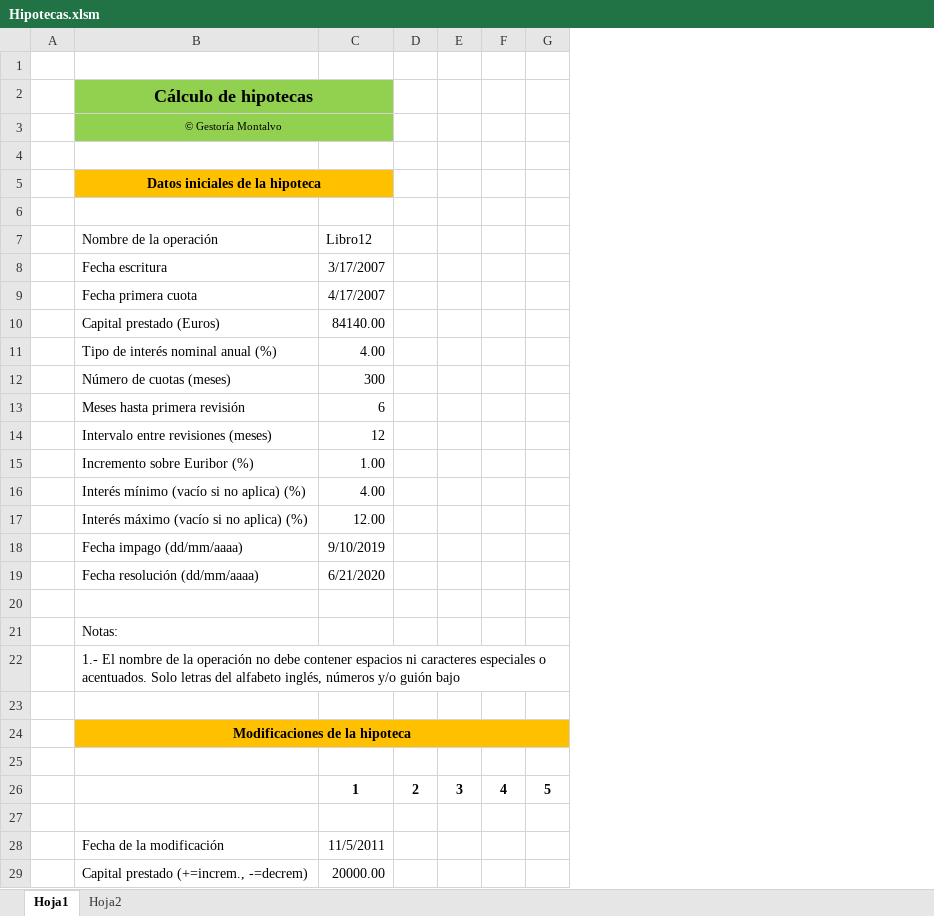
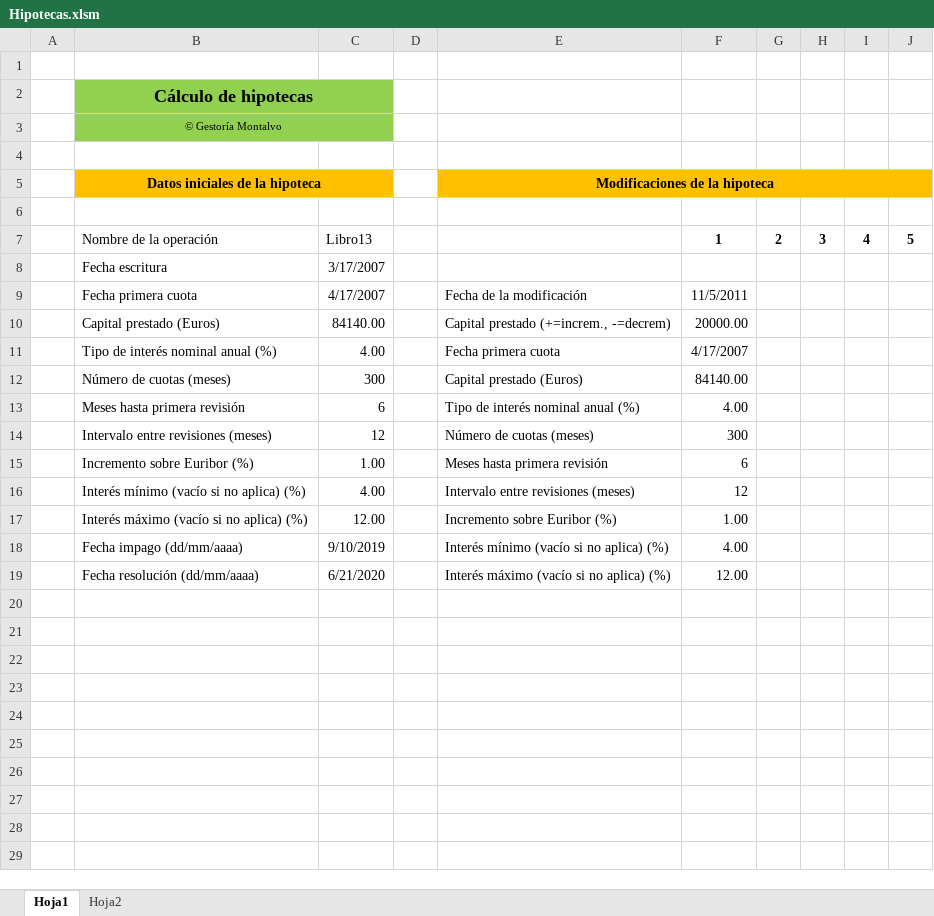
Before and after one commit to shiguera/hipotecas, an Excel workbook: Hipotecas.xlsm, sheet Hoja1, drawn as a sheet; values as stored, in another font and other column widths than the file's, no borders; charts and pictures and conditional formats not drawn; removed rows and columns are numbered as before the commit, all else as after; the diff names each change by its address in the sheet, - before the commit and + after, or states it on an @@ line.

```diff
--- a/Hipotecas.xlsm (sheet Hoja1)
+++ b/Hipotecas.xlsm (sheet Hoja1)
+column D, empty
+column E, rows 5-19: Modificaciones de la hipoteca |  |  |  | Fecha de la modificación | Capital prestado (+=increm., -=decrem) | Fecha primera cuota | Capital prestado (Euros) | Tipo de interés nominal anual (%) | Número de cuotas (meses) | Meses hasta primera revisión | Intervalo entre revisiones (meses) | Incremento sobre Euribor (%) | Interés mínimo (vacío si no aplica) (%) | Interés máximo (vacío si no aplica) (%)
+column F, rows 7-19: 1 |  | 11/5/2011 | 20000.00 | 4/17/2007 | 84140.00 | 4.00 | 300 | 6 | 12 | 1.00 | 4.00 | 12.00
-G5:J5 fill: none
+G5:J5 fill: #FFC000
-C7: Libro12
+C7: Libro13
-G7: (empty)
+G7: 2
-H7: (empty)
+H7: 3
-I7: (empty)
+I7: 4
-J7: (empty)
+J7: 5
-row 20: (empty)
-row 21:  | Notas:
-row 22:  | 1.- El nombre de la operación no debe contener espacios ni caracteres especiales o acentuados. Solo letras del alfabeto inglés, números y/o guión bajo
-row 23: (empty)
-row 24:  | Modificaciones de la hipoteca
-row 25: (empty)
-row 26:  |  | 1 | 2 | 3 | 4 | 5
-row 27: (empty)
-row 28:  | Fecha de la modificación | 11/5/2011
-row 29:  | Capital prestado (+=increm., -=decrem) | 20000.00
```
Also changed, not shown: charts or pictures, assets/Libro11.xlsx, assets/Libro12.xlsx, 1 other file.
